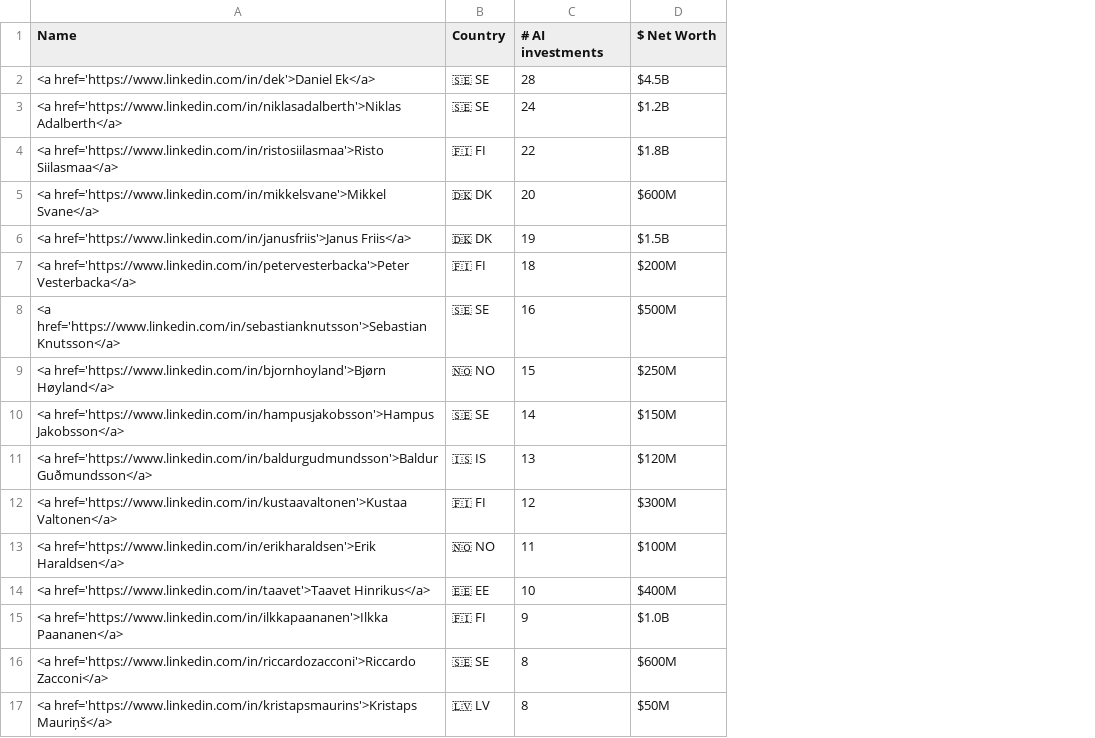
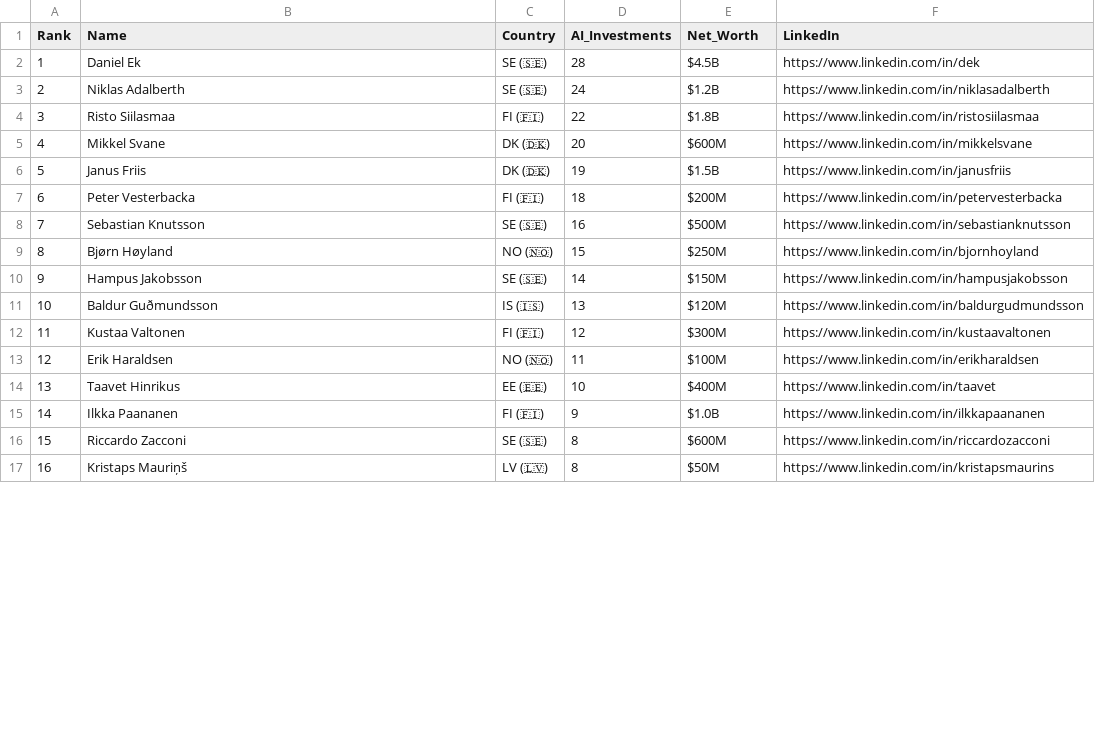
Before and after one commit to gedumas/nordic-ai-angels, a CSV file: top-nordic-ai-angels.csv, drawn as a sheet; only a part is shown; addresses are those after the commit; the diff covers the shown part only; the diff names each change by its address in the sheet, - before the commit and + after, or states it on an @@ line.

Commit message:
Update top-nordic-ai-angels.csv

```diff
--- a/top-nordic-ai-angels.csv
+++ b/top-nordic-ai-angels.csv
+column A (Rank), rows 2-17: 1 | 2 | 3 | 4 | 5 | 6 | 7 | 8 | 9 | 10 | 11 | 12 | 13 | 14 | 15 | 16
+column F (LinkedIn), rows 2-17: https://www.linkedin.com/in/dek | https://www.linkedin.com/in/niklasadalberth | https://www.linkedin.com/in/ristosiilasmaa | https://www.linkedin.com/in/mikkelsvane | https://www.linkedin.com/in/janusfriis | https://www.linkedin.com/in/petervesterbacka | https://www.linkedin.com/in/sebastianknutsson | https://www.linkedin.com/in/bjornhoyland | https://www.linkedin.com/in/hampusjakobsson | https://www.linkedin.com/in/baldurgudmundsson | https://www.linkedin.com/in/kustaavaltonen | https://www.linkedin.com/in/erikharaldsen | https://www.linkedin.com/in/taavet | https://www.linkedin.com/in/ilkkapaananen | https://www.linkedin.com/in/riccardozacconi | https://www.linkedin.com/in/kristapsmaurins
-D1: # AI investments
+D1: AI_Investments
-E1: $ Net Worth
+E1: Net_Worth
-B2 (Name): <a href='https://www.linkedin.com/in/dek'>Daniel Ek</a>
+B2 (Name): Daniel Ek
-C2:C3 (Country): 🇸🇪 SE
+C2:C3 (Country): SE (🇸🇪)
-B3 (Name): <a href='https://www.linkedin.com/in/niklasadalberth'>Niklas Adalberth</a>
+B3 (Name): Niklas Adalberth
-B4 (Name): <a href='https://www.linkedin.com/in/ristosiilasmaa'>Risto Siilasmaa</a>
+B4 (Name): Risto Siilasmaa
-C4 (Country): 🇫🇮 FI
+C4 (Country): FI (🇫🇮)
-B5 (Name): <a href='https://www.linkedin.com/in/mikkelsvane'>Mikkel Svane</a>
+B5 (Name): Mikkel Svane
-C5:C6 (Country): 🇩🇰 DK
+C5:C6 (Country): DK (🇩🇰)
-B6 (Name): <a href='https://www.linkedin.com/in/janusfriis'>Janus Friis</a>
+B6 (Name): Janus Friis
-B7 (Name): <a href='https://www.linkedin.com/in/petervesterbacka'>Peter Vesterbacka</a>
+B7 (Name): Peter Vesterbacka
-C7 (Country): 🇫🇮 FI
+C7 (Country): FI (🇫🇮)
-B8 (Name): <a href='https://www.linkedin.com/in/sebastianknutsson'>Sebastian Knutsson</a>
+B8 (Name): Sebastian Knutsson
-C8 (Country): 🇸🇪 SE
+C8 (Country): SE (🇸🇪)
-B9 (Name): <a href='https://www.linkedin.com/in/bjornhoyland'>Bjørn Høyland</a>
+B9 (Name): Bjørn Høyland
-C9 (Country): 🇳🇴 NO
+C9 (Country): NO (🇳🇴)
-B10 (Name): <a href='https://www.linkedin.com/in/hampusjakobsson'>Hampus Jakobsson</a>
+B10 (Name): Hampus Jakobsson
-C10 (Country): 🇸🇪 SE
+C10 (Country): SE (🇸🇪)
-B11 (Name): <a href='https://www.linkedin.com/in/baldurgudmundsson'>Baldur Guðmundsson</a>
+B11 (Name): Baldur Guðmundsson
-C11 (Country): 🇮🇸 IS
+C11 (Country): IS (🇮🇸)
-B12 (Name): <a href='https://www.linkedin.com/in/kustaavaltonen'>Kustaa Valtonen</a>
+B12 (Name): Kustaa Valtonen
-C12 (Country): 🇫🇮 FI
+C12 (Country): FI (🇫🇮)
-B13 (Name): <a href='https://www.linkedin.com/in/erikharaldsen'>Erik Haraldsen</a>
+B13 (Name): Erik Haraldsen
-C13 (Country): 🇳🇴 NO
+C13 (Country): NO (🇳🇴)
-B14 (Name): <a href='https://www.linkedin.com/in/taavet'>Taavet Hinrikus</a>
+B14 (Name): Taavet Hinrikus
-C14 (Country): 🇪🇪 EE
+C14 (Country): EE (🇪🇪)
-B15 (Name): <a href='https://www.linkedin.com/in/ilkkapaananen'>Ilkka Paananen</a>
+B15 (Name): Ilkka Paananen
-C15 (Country): 🇫🇮 FI
+C15 (Country): FI (🇫🇮)
-B16 (Name): <a href='https://www.linkedin.com/in/riccardozacconi'>Riccardo Zacconi</a>
+B16 (Name): Riccardo Zacconi
-C16 (Country): 🇸🇪 SE
+C16 (Country): SE (🇸🇪)
-B17 (Name): <a href='https://www.linkedin.com/in/kristapsmaurins'>Kristaps Mauriņš</a>
+B17 (Name): Kristaps Mauriņš
-C17 (Country): 🇱🇻 LV
+C17 (Country): LV (🇱🇻)
```
Also changed, not shown: 8 edited cells elsewhere in this file.
